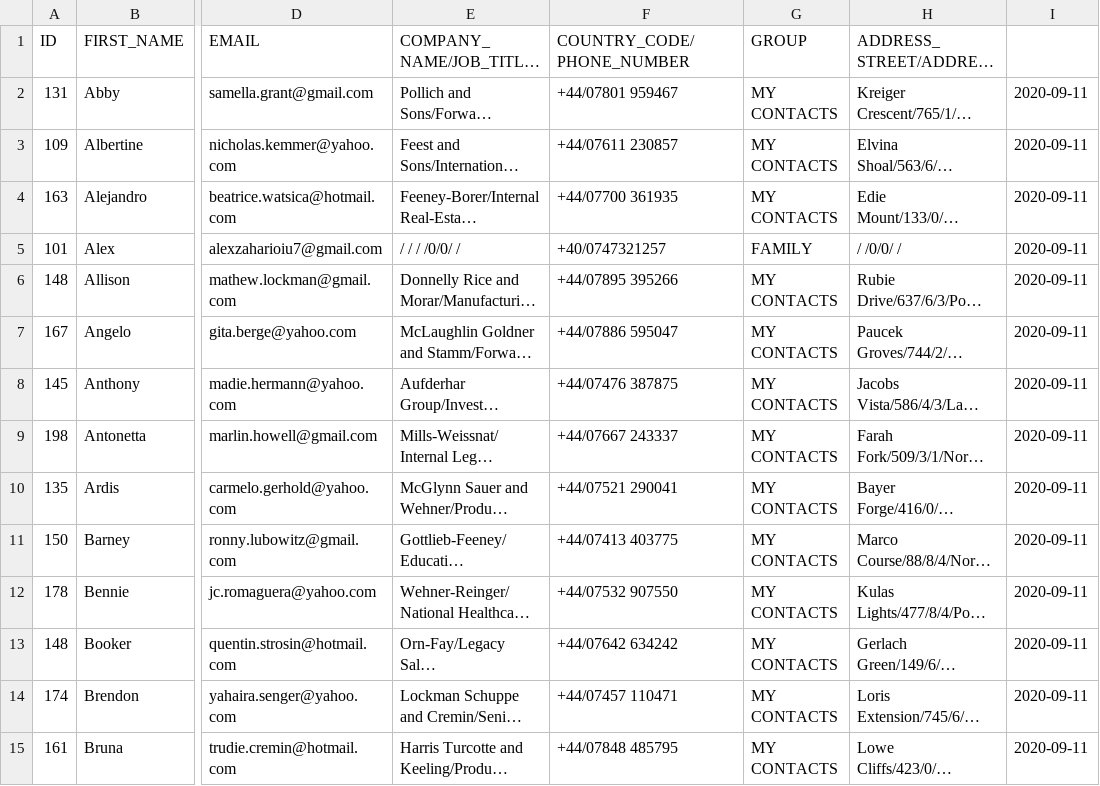
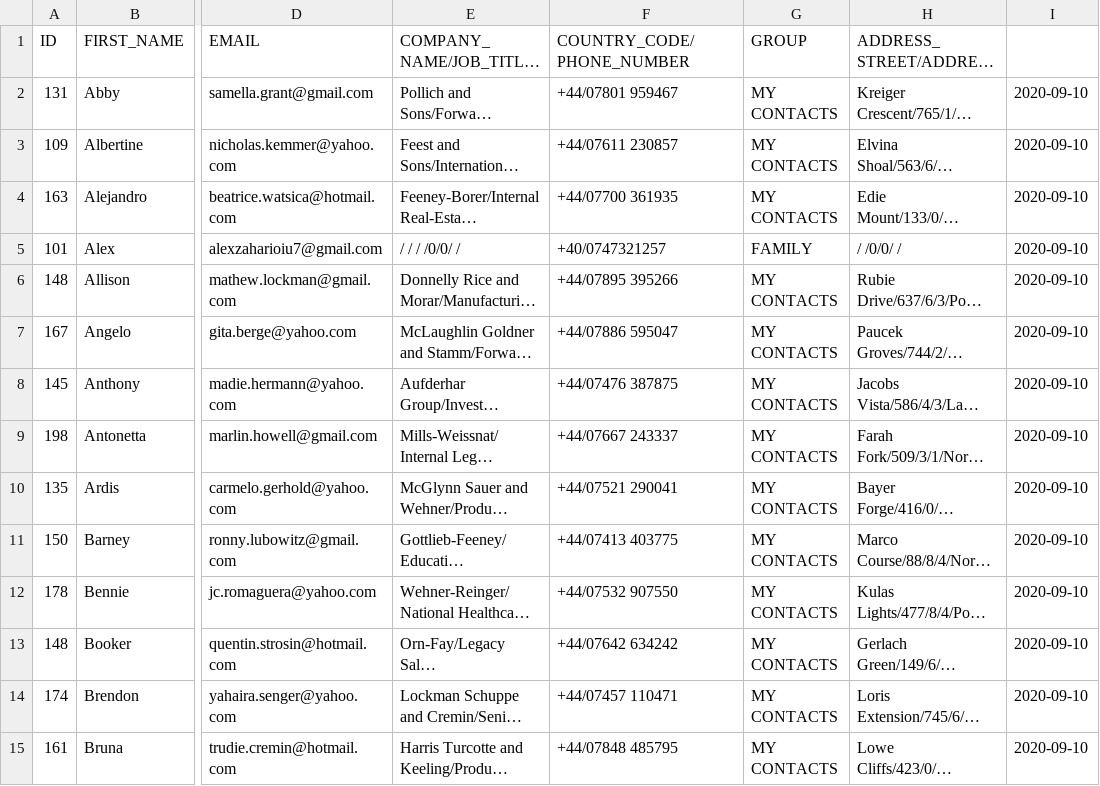
Before and after one commit to VladAndreiRosoiu/ContactList, a CSV file: contacts.csv, drawn as a sheet; only a part is shown, gaps mark what is left out; long unchanged cells end in …; the diff covers the shown part only; the diff names each change by its address in the sheet, - before the commit and + after, or states it on an @@ line.

```diff
--- a/contacts.csv
+++ b/contacts.csv
-I2:I15: 2020-09-11
+I2:I15: 2020-09-10
```
Also changed, not shown: 87 edited cells elsewhere in this file, 1 other file.
